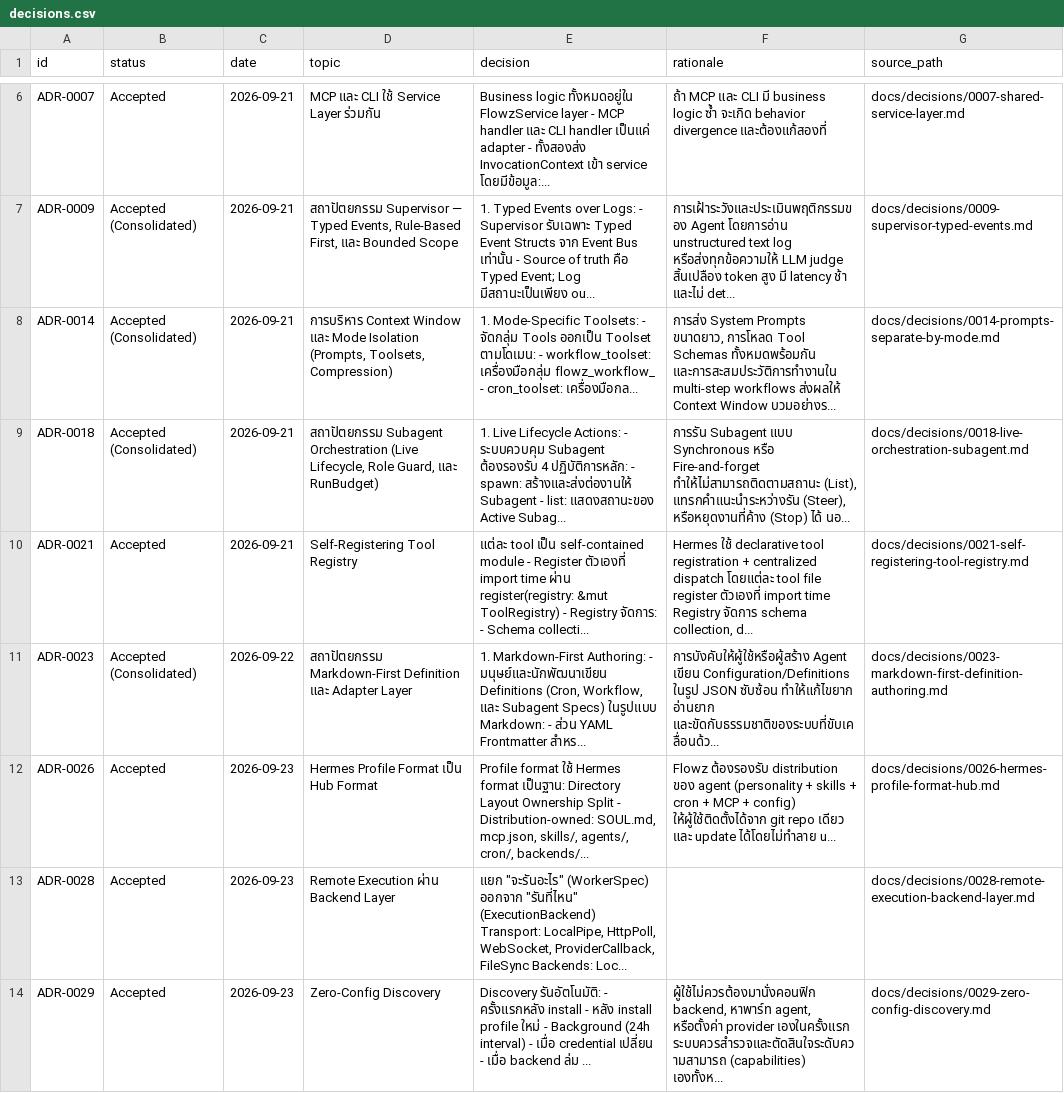
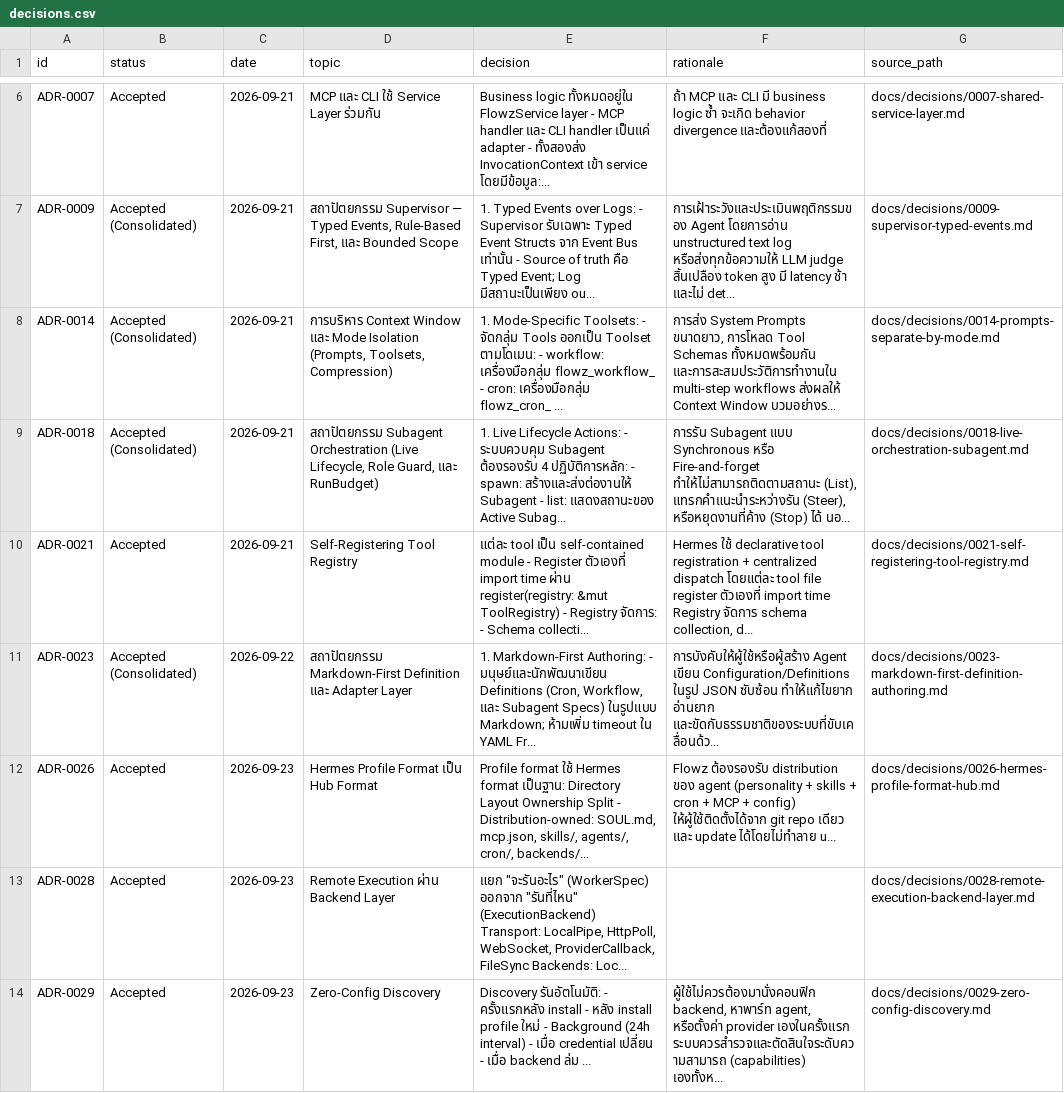
Before and after one commit to billlzzz18/flowz, a CSV file: docs/decisions.csv, drawn as a sheet; only a part is shown, gaps mark what is left out.

```diff
--- a/docs/decisions.csv
+++ b/docs/decisions.csv
@@ -7,6 +7,6 @@ ADR-0007,Accepted,2026-09-21,MCP และ CLI ใช้ Service Layer ร่ว
 ADR-0009,Accepted (Consolidated),2026-09-21,"สถาปัตยกรรม Supervisor — Typed Events, Rule-Based First, และ Bounded Scope",1. Typed Events over Logs: - Supervisor รับเฉพาะ Typed Event Structs จาก Event Bus เท่านั้น - Source of truth คือ Typed Event; Log มีสถานะเป็นเพียง ou...,การเฝ้าระวังและประเมินพฤติกรรมของ Agent โดยการอ่าน unstructured text log หรือส่งทุกข้อความให้ LLM judge สิ้นเปลือง token สูง มี latency ช้า และไม่ det...,docs/decisions/0009-supervisor-typed-events.md
-ADR-0014,Accepted (Consolidated),2026-09-21,"การบริหาร Context Window และ Mode Isolation (Prompts, Toolsets, Compression)",1. Mode-Specific Toolsets: - จัดกลุ่ม Tools ออกเป็น Toolset ตามโดเมน: - workflow_toolset: เครื่องมือกลุ่ม flowz_workflow_ - cron_toolset: เครื่องมือกล...,"การส่ง System Prompts ขนาดยาว, การโหลด Tool Schemas ทั้งหมดพร้อมกัน และการสะสมประวัติการทำงานใน multi-step workflows ส่งผลให้ Context Window บวมอย่างร...",docs/decisions/0014-prompts-separate-by-mode.md
+ADR-0014,Accepted (Consolidated),2026-09-21,"การบริหาร Context Window และ Mode Isolation (Prompts, Toolsets, Compression)",1. Mode-Specific Toolsets: - จัดกลุ่ม Tools ออกเป็น Toolset ตามโดเมน: - workflow: เครื่องมือกลุ่ม flowz_workflow_ - cron: เครื่องมือกลุ่ม flowz_cron_ ...,"การส่ง System Prompts ขนาดยาว, การโหลด Tool Schemas ทั้งหมดพร้อมกัน และการสะสมประวัติการทำงานใน multi-step workflows ส่งผลให้ Context Window บวมอย่างร...",docs/decisions/0014-prompts-separate-by-mode.md
 ADR-0018,Accepted (Consolidated),2026-09-21,"สถาปัตยกรรม Subagent Orchestration (Live Lifecycle, Role Guard, และ RunBudget)",1. Live Lifecycle Actions: - ระบบควบคุม Subagent ต้องรองรับ 4 ปฏิบัติการหลัก: - spawn: สร้างและส่งต่องานให้ Subagent - list: แสดงสถานะของ Active Subag...,"การรัน Subagent แบบ Synchronous หรือ Fire-and-forget ทำให้ไม่สามารถติดตามสถานะ (List), แทรกคำแนะนำระหว่างรัน (Steer), หรือหยุดงานที่ค้าง (Stop) ได้ นอ...",docs/decisions/0018-live-orchestration-subagent.md
 ADR-0021,Accepted,2026-09-21,Self-Registering Tool Registry,แต่ละ tool เป็น self-contained module - Register ตัวเองที่ import time ผ่าน register(registry: &mut ToolRegistry) - Registry จัดการ: - Schema collecti...,"Hermes ใช้ declarative tool registration + centralized dispatch โดยแต่ละ tool file register ตัวเองที่ import time Registry จัดการ schema collection, d...",docs/decisions/0021-self-registering-tool-registry.md
-ADR-0023,Accepted (Consolidated),2026-09-22,สถาปัตยกรรม Markdown-First Definition และ Adapter Layer,"1. Markdown-First Authoring: - มนุษย์และนักพัฒนาเขียน Definitions (Cron, Workflow, และ Subagent Specs) ในรูปแบบ Markdown: - ส่วน YAML Frontmatter สำหร...",การบังคับให้ผู้ใช้หรือผู้สร้าง Agent เขียน Configuration/Definitions ในรูป JSON ซับซ้อน ทำให้แก้ไขยาก อ่านยาก และขัดกับธรรมชาติของระบบที่ขับเคลื่อนด้ว...,docs/decisions/0023-markdown-first-definition-authoring.md
+ADR-0023,Accepted (Consolidated),2026-09-22,สถาปัตยกรรม Markdown-First Definition และ Adapter Layer,"1. Markdown-First Authoring: - มนุษย์และนักพัฒนาเขียน Definitions (Cron, Workflow, และ Subagent Specs) ในรูปแบบ Markdown; ห้ามเพิ่ม timeout ใน YAML Fr...",การบังคับให้ผู้ใช้หรือผู้สร้าง Agent เขียน Configuration/Definitions ในรูป JSON ซับซ้อน ทำให้แก้ไขยาก อ่านยาก และขัดกับธรรมชาติของระบบที่ขับเคลื่อนด้ว...,docs/decisions/0023-markdown-first-definition-authoring.md
 ADR-0026,Accepted,2026-09-23,Hermes Profile Format เป็น Hub Format,"Profile format ใช้ Hermes format เป็นฐาน: Directory Layout Ownership Split - Distribution-owned: SOUL.md, mcp.json, skills/, agents/, cron/, backends/...",Flowz ต้องรองรับ distribution ของ agent (personality + skills + cron + MCP + config) ให้ผู้ใช้ติดตั้งได้จาก git repo เดียว และ update ได้โดยไม่ทำลาย u...,docs/decisions/0026-hermes-profile-format-hub.md
```
Also changed, not shown: 10 other files.
